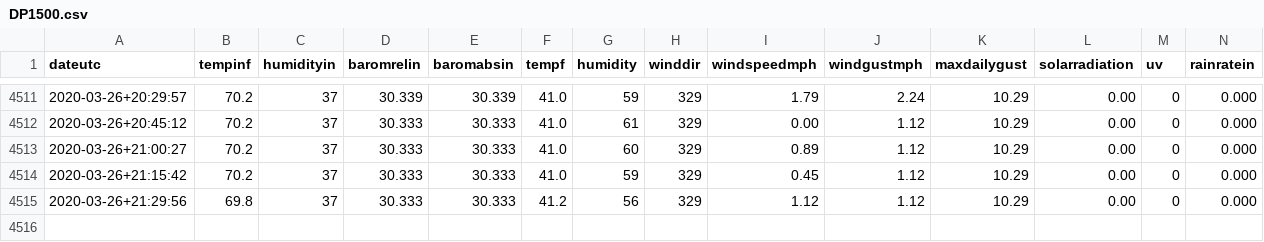
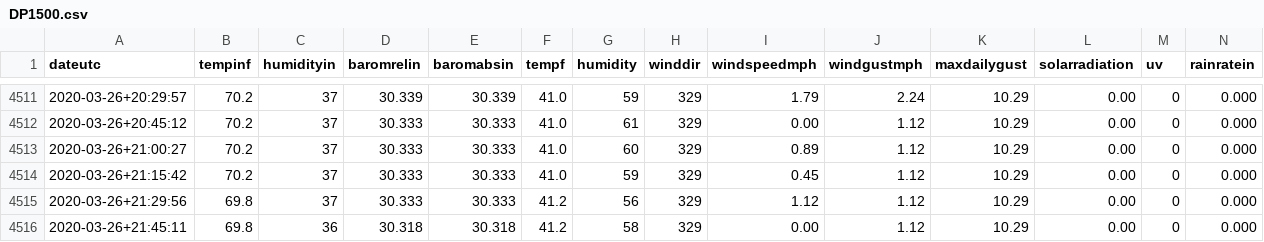
Before and after one commit to hrpunio/Nafisa, a CSV file: Weather/DP1500.csv, drawn as a sheet; only a part is shown, gaps mark what is left out; rows hold the shown columns only; the diff names each change by its address in the sheet, - before the commit and + after, or states it on an @@ line.

```diff
--- a/Weather/DP1500.csv
+++ b/Weather/DP1500.csv
+row 4516: 2020-03-26+21:45:11 | 69.8 | 36 | 30.318 | 30.318 | 41.2 | 58 | 329 | 0.00 | 1.12 | 10.29 | 0.00 | 0 | 0.000
```
Also changed, not shown: Weather/DP1500_00.csv.
